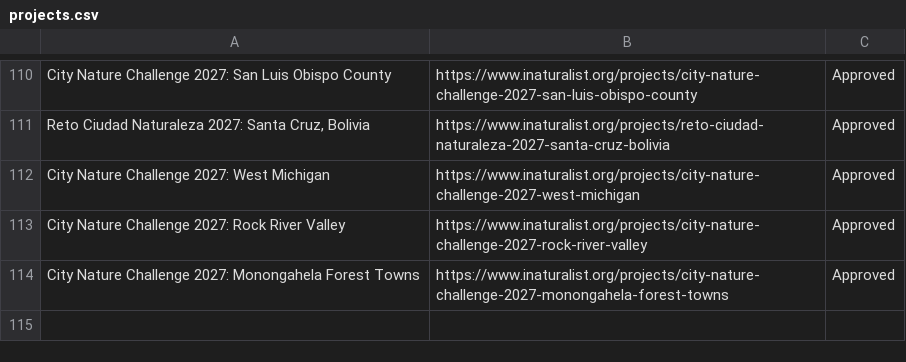
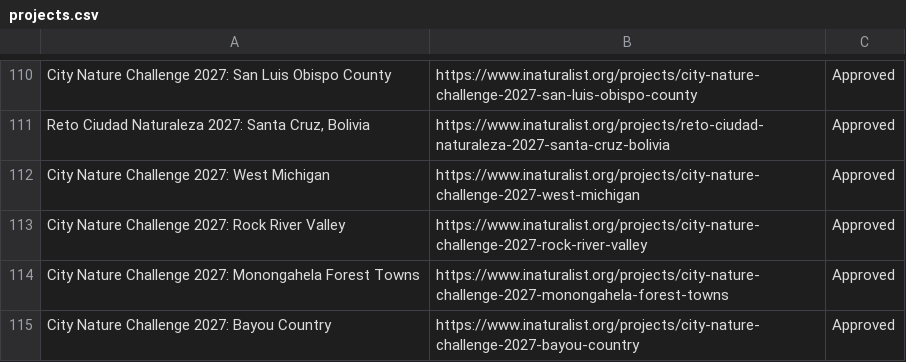
Before and after one commit to alisonkestrel22/cnc-boundary-checker, a CSV file: projects.csv, drawn as a sheet; only a part is shown, gaps mark what is left out.

Commit message:
Add City Nature Challenge 2027: Bayou Country
Saved from the boundary check page by lbrody-cas.

```diff
--- a/projects.csv
+++ b/projects.csv
@@ -114 +114,2 @@ City Nature Challenge 2027: Rock River Valley,https://www.inaturalist.org/projec
 City Nature Challenge 2027: Monongahela Forest Towns,https://www.inaturalist.org/projects/city-nature-challenge-2027-monongahela-forest-towns,Approved
+City Nature Challenge 2027: Bayou Country,https://www.inaturalist.org/projects/city-nature-challenge-2027-bayou-country,Approved
```
Also changed, not shown: 1 other file.
